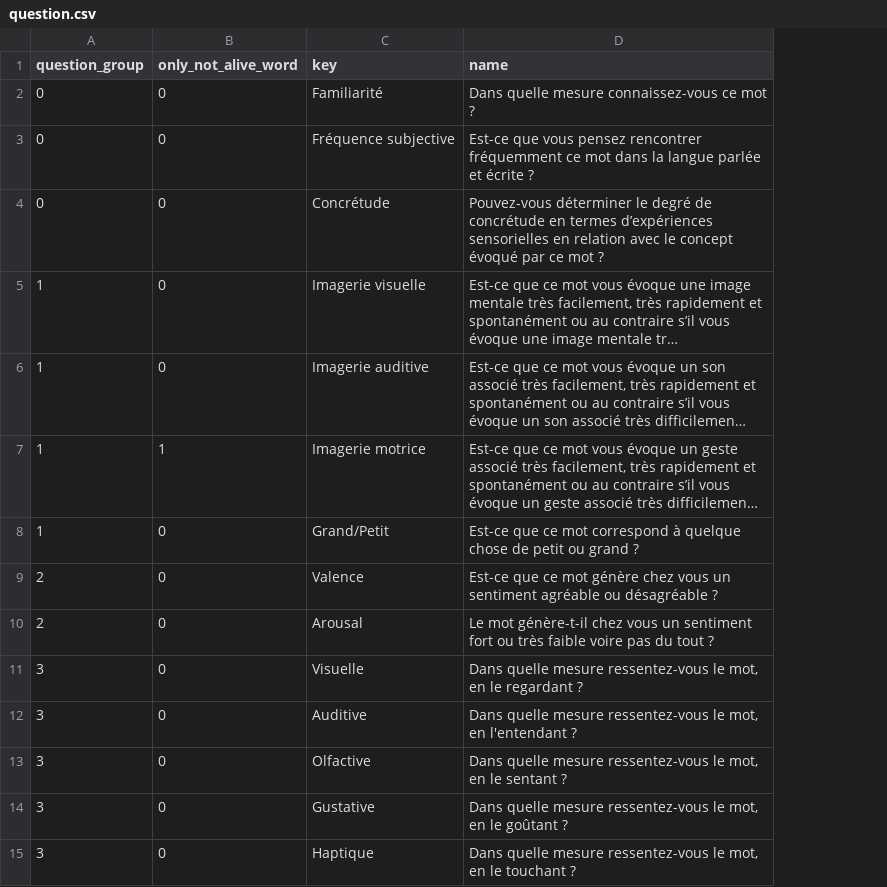
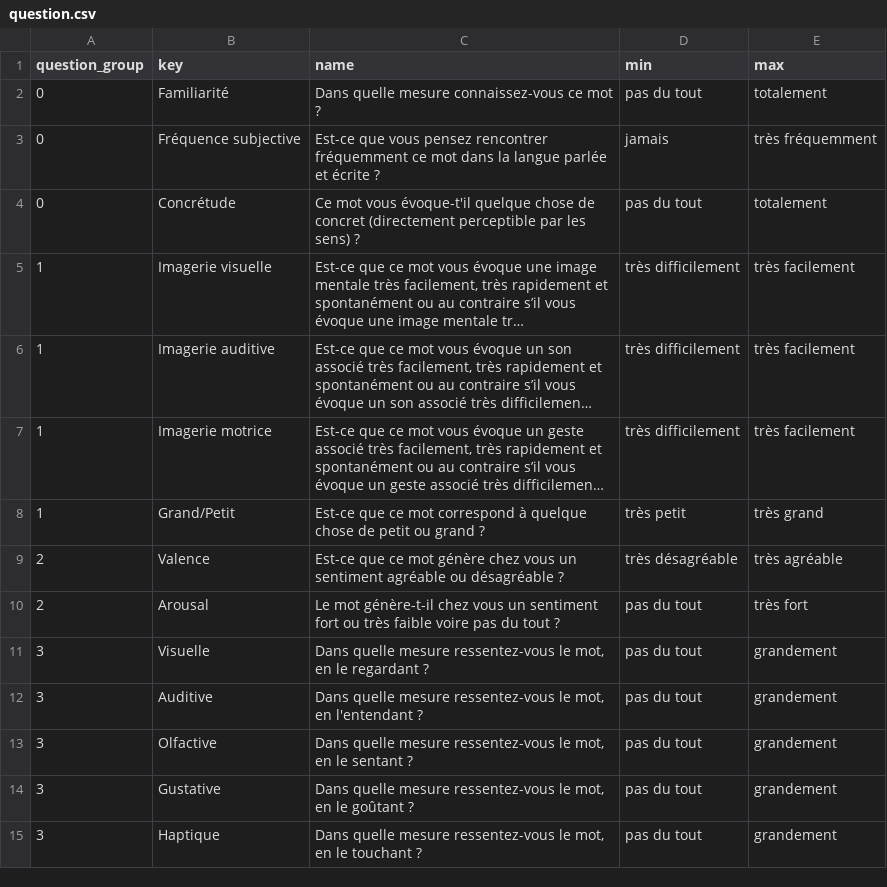
Before and after one commit to larlequin/aphrodite-survey, a CSV file: db/seed_data/question.csv, drawn as a sheet; long unchanged cells end in …; removed rows and columns are numbered as before the commit, all else as after; the diff names each change by its address in the sheet, - before the commit and + after, or states it on an @@ line.

```diff
--- a/db/seed_data/question.csv
+++ b/db/seed_data/question.csv
-column B (only_not_alive_word), rows 2-15: 0 | 0 | 0 | 0 | 0 | 1 | 0 | 0 | 0 | 0 | 0 | 0 | 0 | 0
+column D (min), rows 2-15: pas du tout | jamais | pas du tout | très difficilement | très difficilement | très difficilement | très petit | très désagréable | pas du tout | pas du tout | pas du tout | pas du tout | pas du tout | pas du tout
+column E (max), rows 2-15: totalement | très fréquemment | totalement | très facilement | très facilement | très facilement | très grand | très agréable | très fort | grandement | grandement | grandement | grandement | grandement
-C4 (name): Pouvez-vous déterminer le degré de concrétude en termes d’expériences sensorielles en relation avec le concept évoqué par ce mot ?
+C4 (name): Ce mot vous évoque-t'il quelque chose de concret (directement perceptible par les sens) ?
```
Also changed, not shown: db/seed_data/word.csv, 1 other file.
